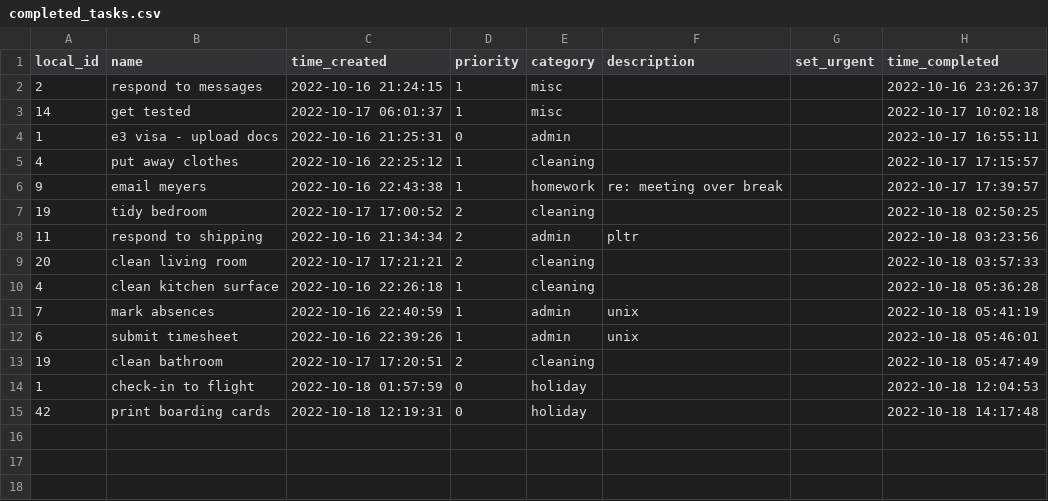
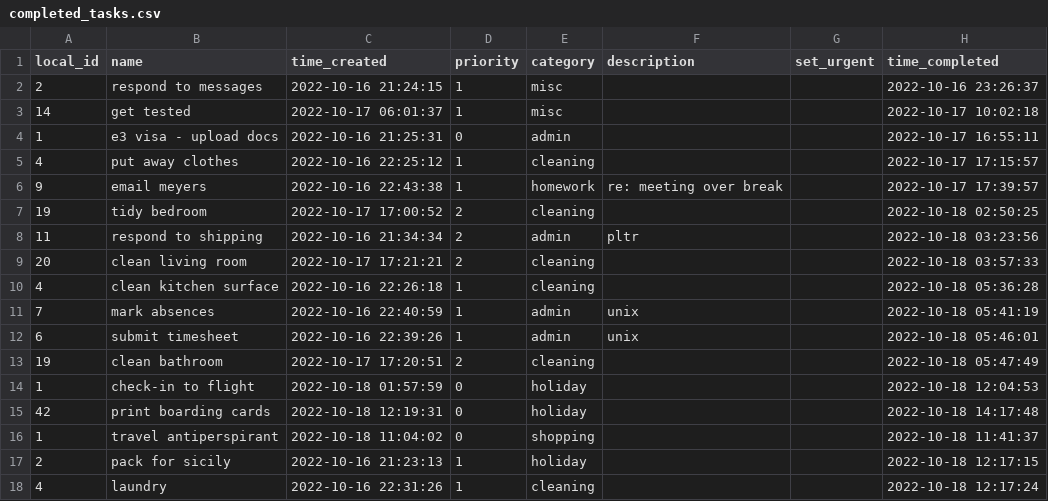
Before and after one commit to lache-moi/todo_queue, a CSV file: completed_tasks.csv, drawn as a sheet.

Commit message:
Tasks 19/10/22 22:35

```diff
--- a/completed_tasks.csv
+++ b/completed_tasks.csv
@@ -15 +15,4 @@ local_id,name,time_created,priority,category,description,set_urgent,time_complet
 42,print boarding cards,2022-10-18 12:19:31,0,holiday,,,2022-10-18 14:17:48
+1,travel antiperspirant,2022-10-18 11:04:02,0,shopping,,,2022-10-18 11:41:37
+2,pack for sicily,2022-10-16 21:23:13,1,holiday,,,2022-10-18 12:17:15
+4,laundry,2022-10-16 22:31:26,1,cleaning,,,2022-10-18 12:17:24
```
Also changed, not shown: tasks.csv.
